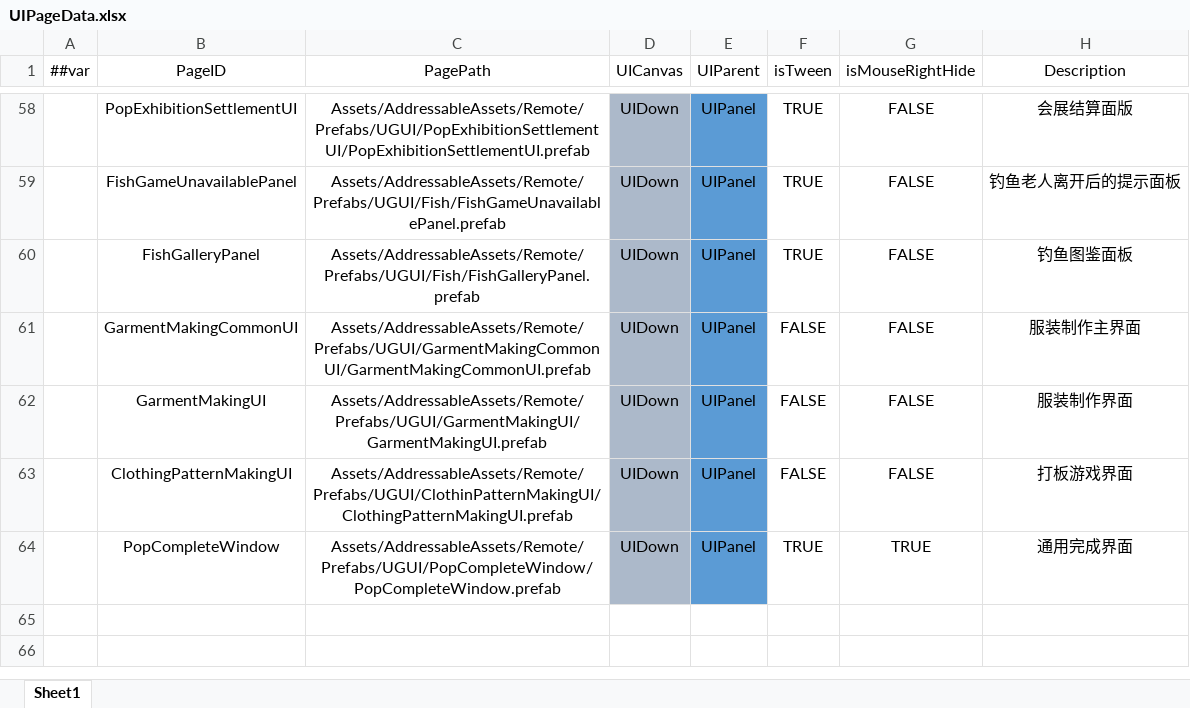
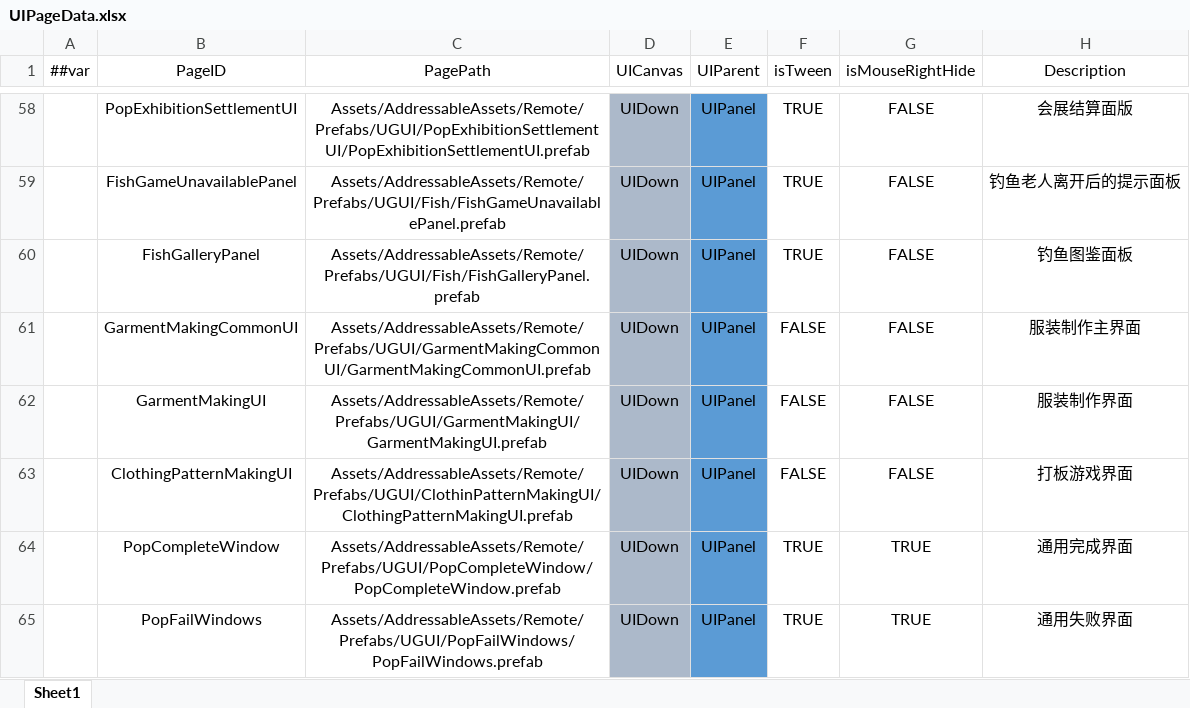
Before and after one commit to XiaoYuName/HD-2D, an Excel workbook: ExcelTool/LubanTools/DataTables/Datas/UIPageData.xlsx, sheet Sheet1, drawn as a sheet; only a part is shown, gaps mark what is left out; values as stored, in another font and other column widths than the file's, no borders; the diff names each change by its address in the sheet, - before the commit and + after, or states it on an @@ line.

```diff
--- a/ExcelTool/LubanTools/DataTables/Datas/UIPageData.xlsx (sheet Sheet1)
+++ b/ExcelTool/LubanTools/DataTables/Datas/UIPageData.xlsx (sheet Sheet1)
+row 65:  | PopFailWindows | Assets/AddressableAssets/Remote/Prefabs/UGUI/PopFailWindows/PopFailWindows.prefab | UIDown | UIPanel | TRUE | TRUE | 通用失败界面
```
Also changed, not shown: ExcelTool/LubanTools/DataTables/Datas/PcbSlotData.xlsx, 35 other files.
